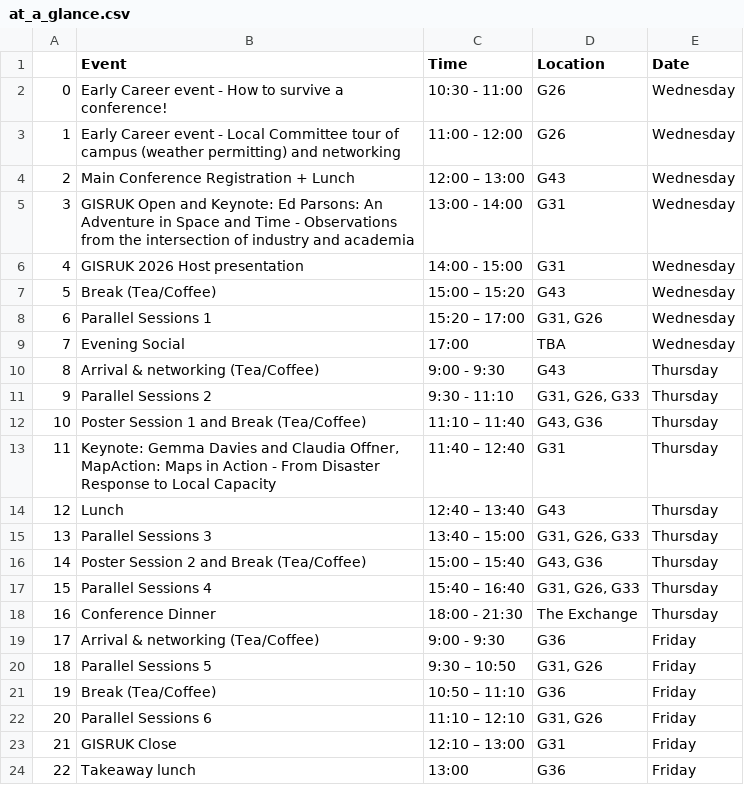
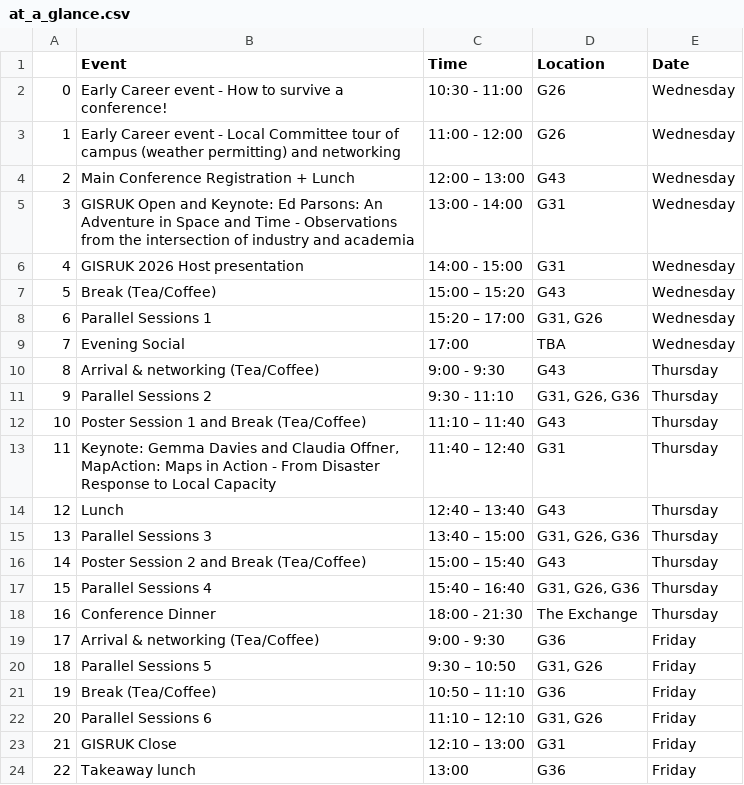
Before and after one commit to Craig-Robson/gisruk2026, a CSV file: program/at_a_glance.csv, drawn as a sheet.

Commit message:
Update at_a_glance.csv

```diff
--- a/program/at_a_glance.csv
+++ b/program/at_a_glance.csv
@@ -10,9 +10,9 @@
 8,Arrival & networking (Tea/Coffee),9:00 - 9:30 ,G43,Thursday
-9,Parallel Sessions 2,9:30 - 11:10 ,"G31, G26, G33",Thursday
-10,Poster Session 1 and Break (Tea/Coffee),11:10 – 11:40 ,"G43, G36",Thursday
+9,Parallel Sessions 2,9:30 - 11:10 ,"G31, G26, G36",Thursday
+10,Poster Session 1 and Break (Tea/Coffee),11:10 – 11:40 ,"G43",Thursday
 11,"Keynote: Gemma Davies and Claudia Offner, MapAction: Maps in Action - From Disaster Response to Local Capacity",11:40 – 12:40 ,G31,Thursday
 12,Lunch,12:40 – 13:40 ,G43,Thursday
-13,Parallel Sessions 3,13:40 – 15:00 ,"G31, G26, G33",Thursday
-14,Poster Session 2 and Break (Tea/Coffee) ,15:00 – 15:40 ,"G43, G36",Thursday
-15,Parallel Sessions 4,15:40 – 16:40 ,"G31, G26, G33",Thursday
+13,Parallel Sessions 3,13:40 – 15:00 ,"G31, G26, G36",Thursday
+14,Poster Session 2 and Break (Tea/Coffee) ,15:00 – 15:40 ,"G43",Thursday
+15,Parallel Sessions 4,15:40 – 16:40 ,"G31, G26, G36",Thursday
 16,Conference Dinner,18:00 - 21:30,The Exchange,Thursday
```
